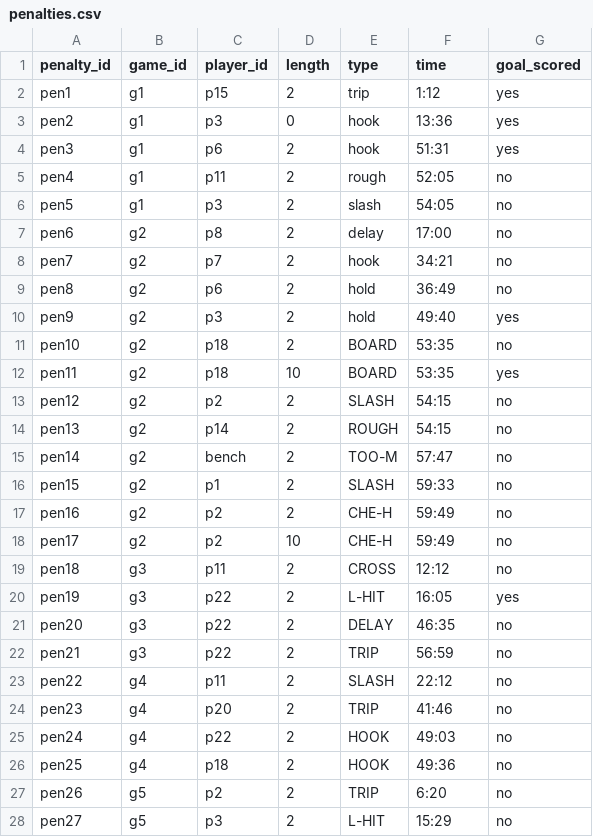
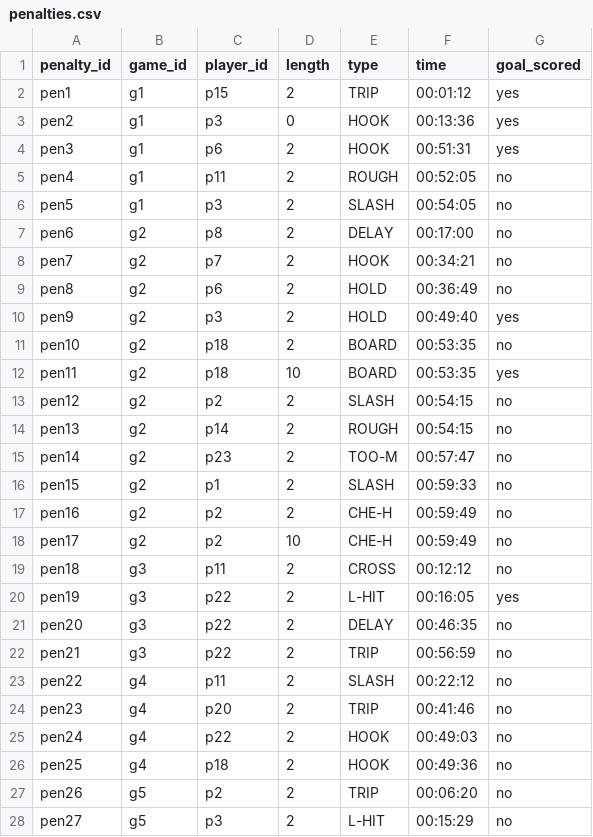
Before and after one commit to barcern/cfg-sql, a CSV file: project/penalties.csv, drawn as a sheet; only a part is shown; the diff covers the shown part only.

```diff
--- a/project/penalties.csv
+++ b/project/penalties.csv
@@ -1,28 +1,28 @@
 penalty_id	game_id	player_id	length	type	time	goal_scored	
-pen1	g1	p15	2	trip	1:12	yes	
-pen2	g1	p3	0	hook	13:36	yes	
-pen3	g1	p6	2	hook	51:31	yes	
-pen4	g1	p11	2	rough	52:05	no	
-pen5	g1	p3	2	slash	54:05	no	
-pen6	g2	p8	2	delay	17:00	no	
-pen7	g2	p7	2	hook	34:21	no	
-pen8	g2	p6	2	hold	36:49	no	
-pen9	g2	p3	2	hold	49:40	yes	
-pen10	g2	p18	2	BOARD	53:35	no	
-pen11	g2	p18	10	BOARD	53:35	yes	
-pen12	g2	p2	2	SLASH	54:15	no	
-pen13	g2	p14	2	ROUGH	54:15	no	
-pen14	g2	bench	2	TOO-M	57:47	no	
-pen15	g2	p1	2	SLASH	59:33	no	
-pen16	g2	p2	2	CHE-H	59:49	no	
-pen17	g2	p2	10	CHE-H	59:49	no	
-pen18	g3	p11	2	CROSS	12:12	no	
-pen19	g3	p22	2	L-HIT	16:05	yes	
-pen20	g3	p22	2	DELAY	46:35	no	
-pen21	g3	p22	2	TRIP	56:59	no	
-pen22	g4	p11	2	SLASH	22:12	no	
-pen23	g4	p20	2	TRIP	41:46	no	
-pen24	g4	p22	2	HOOK	49:03	no	
-pen25	g4	p18	2	HOOK	49:36	no	
-pen26	g5	p2	2	TRIP	6:20	no	
-pen27	g5	p3	2	L-HIT	15:29	no	
+pen1	g1	p15	2	TRIP	00:01:12	yes
+pen2	g1	p3	0	HOOK	00:13:36	yes
+pen3	g1	p6	2	HOOK	00:51:31	yes
+pen4	g1	p11	2	ROUGH	00:52:05	no
+pen5	g1	p3	2	SLASH	00:54:05	no
+pen6	g2	p8	2	DELAY	00:17:00	no
+pen7	g2	p7	2	HOOK	00:34:21	no
+pen8	g2	p6	2	HOLD	00:36:49	no
+pen9	g2	p3	2	HOLD	00:49:40	yes
+pen10	g2	p18	2	BOARD	00:53:35	no
+pen11	g2	p18	10	BOARD	00:53:35	yes
+pen12	g2	p2	2	SLASH	00:54:15	no
+pen13	g2	p14	2	ROUGH	00:54:15	no
+pen14	g2	p23	2	TOO-M	00:57:47	no
+pen15	g2	p1	2	SLASH	00:59:33	no
+pen16	g2	p2	2	CHE-H	00:59:49	no
+pen17	g2	p2	10	CHE-H	00:59:49	no
+pen18	g3	p11	2	CROSS	00:12:12	no
+pen19	g3	p22	2	L-HIT	00:16:05	yes
+pen20	g3	p22	2	DELAY	00:46:35	no
+pen21	g3	p22	2	TRIP	00:56:59	no
+pen22	g4	p11	2	SLASH	00:22:12	no
+pen23	g4	p20	2	TRIP	00:41:46	no
+pen24	g4	p22	2	HOOK	00:49:03	no
+pen25	g4	p18	2	HOOK	00:49:36	no
+pen26	g5	p2	2	TRIP	00:06:20	no
+pen27	g5	p3	2	L-HIT	00:15:29	no
```
Also changed, not shown: 116 edited cells elsewhere in this file, project/games.csv, project/goals.csv, 4 other files.
